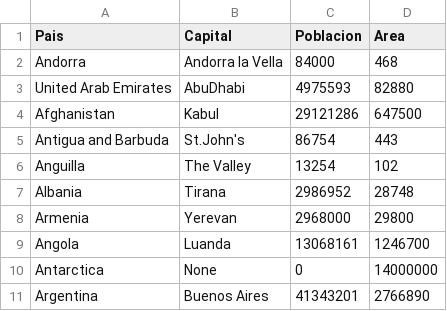
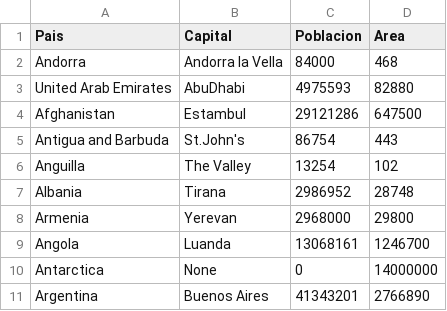
Before and after one commit to omaradriano/Temas_Selectos_Ej_9, a CSV file: ProyectoFinal/Paises.csv, drawn as a sheet; only a part is shown; the diff names each change by its address in the sheet, - before the commit and + after, or states it on an @@ line.

```diff
--- a/ProyectoFinal/Paises.csv
+++ b/ProyectoFinal/Paises.csv
-B4 (Capital): Kabul
+B4 (Capital): Estambul
```
Also changed, not shown: 3 other files.
